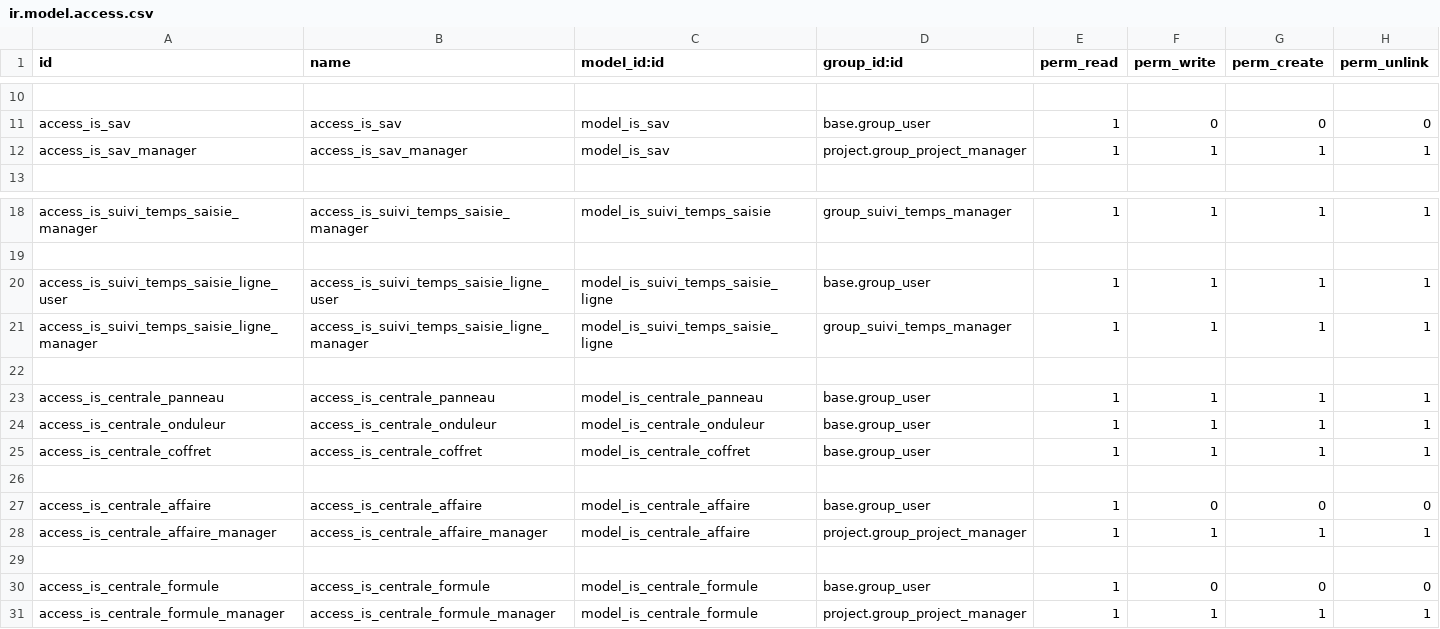
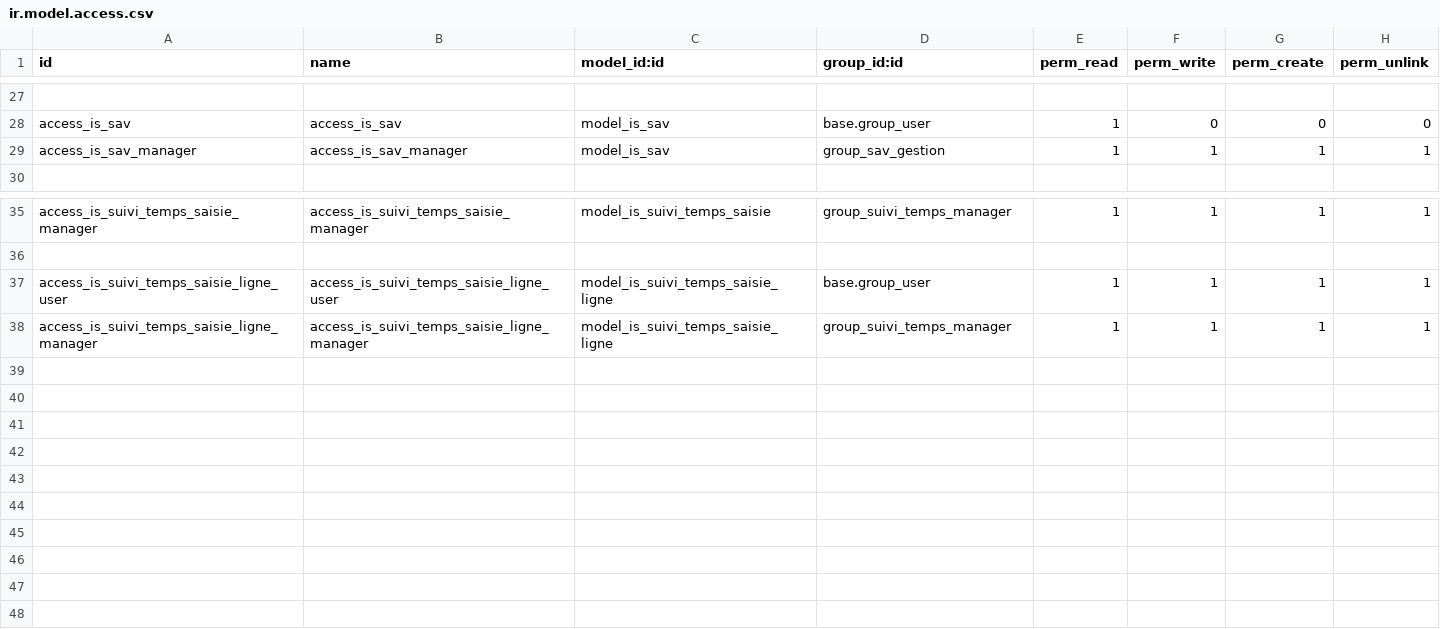
Before and after one commit to tonygalmiche/is_jura_energie_solaire_18, a CSV file: security/ir.model.access.csv, drawn as a sheet; only a part is shown, gaps mark what is left out; removed rows and columns are numbered as before the commit, all else as after; the diff covers the shown part only; the diff names each change by its address in the sheet, - before the commit and + after, or states it on an @@ line.

```diff
--- a/security/ir.model.access.csv
+++ b/security/ir.model.access.csv
-D29 (group_id:id): project.group_project_manager
+D29 (group_id:id): group_sav_gestion
-row 22: (empty)
-row 23: access_is_centrale_panneau | access_is_centrale_panneau | model_is_centrale_panneau | base.group_user | 1 | 1 | 1 | 1
-row 24: access_is_centrale_onduleur | access_is_centrale_onduleur | model_is_centrale_onduleur | base.group_user | 1 | 1 | 1 | 1
-row 25: access_is_centrale_coffret | access_is_centrale_coffret | model_is_centrale_coffret | base.group_user | 1 | 1 | 1 | 1
-row 26: (empty)
-row 27: access_is_centrale_affaire | access_is_centrale_affaire | model_is_centrale_affaire | base.group_user | 1 | 0 | 0 | 0
-row 28: access_is_centrale_affaire_manager | access_is_centrale_affaire_manager | model_is_centrale_affaire | project.group_project_manager | 1 | 1 | 1 | 1
-row 29: (empty)
-row 30: access_is_centrale_formule | access_is_centrale_formule | model_is_centrale_formule | base.group_user | 1 | 0 | 0 | 0
-row 31: access_is_centrale_formule_manager | access_is_centrale_formule_manager | model_is_centrale_formule | project.group_project_manager | 1 | 1 | 1 | 1
```
Also changed, not shown: 18 added rows, 1 removed row and 14 edited cells elsewhere in this file, 5 other files.
